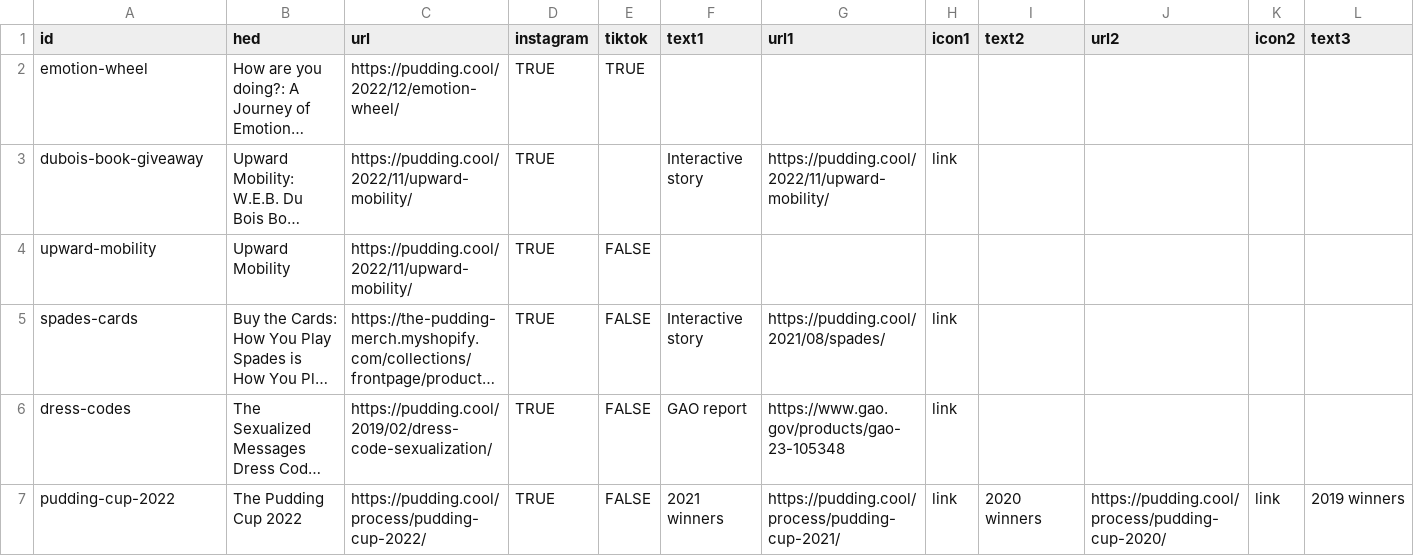
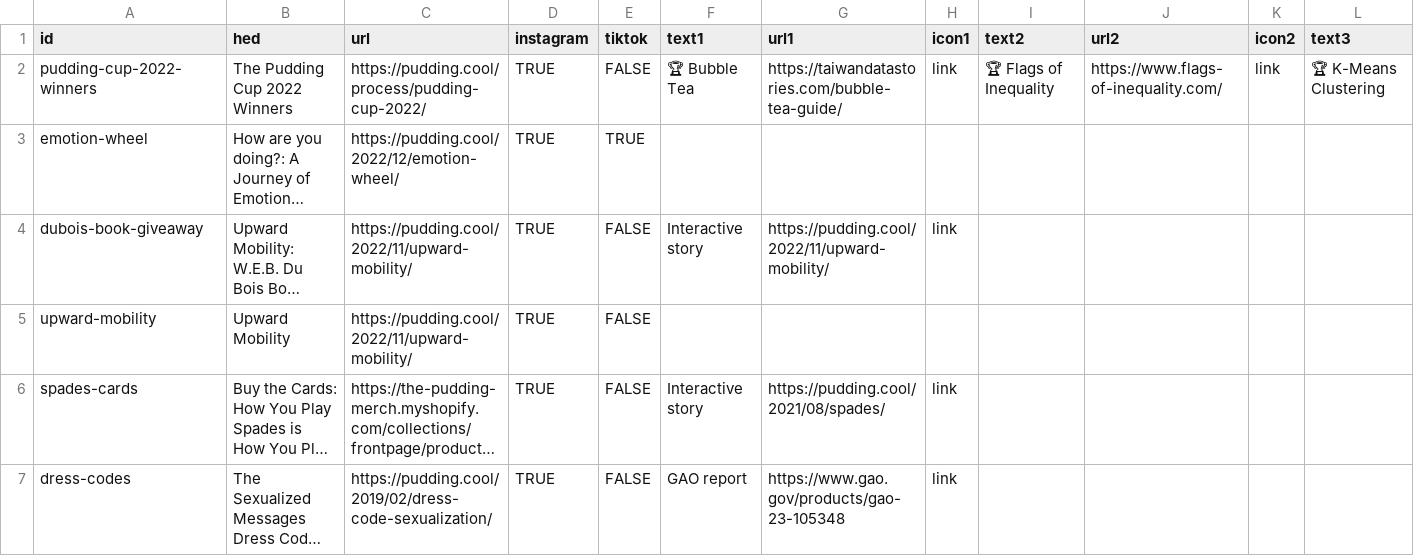
Before and after one commit to the-pudding/ig-links, a CSV file: static/assets/data.csv, drawn as a sheet; only a part is shown; the shorter side is filled out with more unchanged rows; long unchanged cells end in …; addresses are those after the commit; rows hold the shown columns only; the diff names each change by its address in the sheet, - before the commit and + after, or states it on an @@ line.

Commit message:
target blank links test

```diff
--- a/static/assets/data.csv
+++ b/static/assets/data.csv
+row 2: pudding-cup-2022-winners | The Pudding Cup 2022 Winners | https://pudding.cool/process/pudding-cup-2022/ | TRUE | FALSE | 🏆 Bubble Tea | https://taiwandatastories.com/bubble-tea-guide/ | link | 🏆 Flags of Inequality | https://www.flags-of-inequality.com/ | link | 🏆 K-Means Clustering
-E4 (tiktok): (empty)
+E4 (tiktok): FALSE
```
Also changed, not shown: 2 other files.
